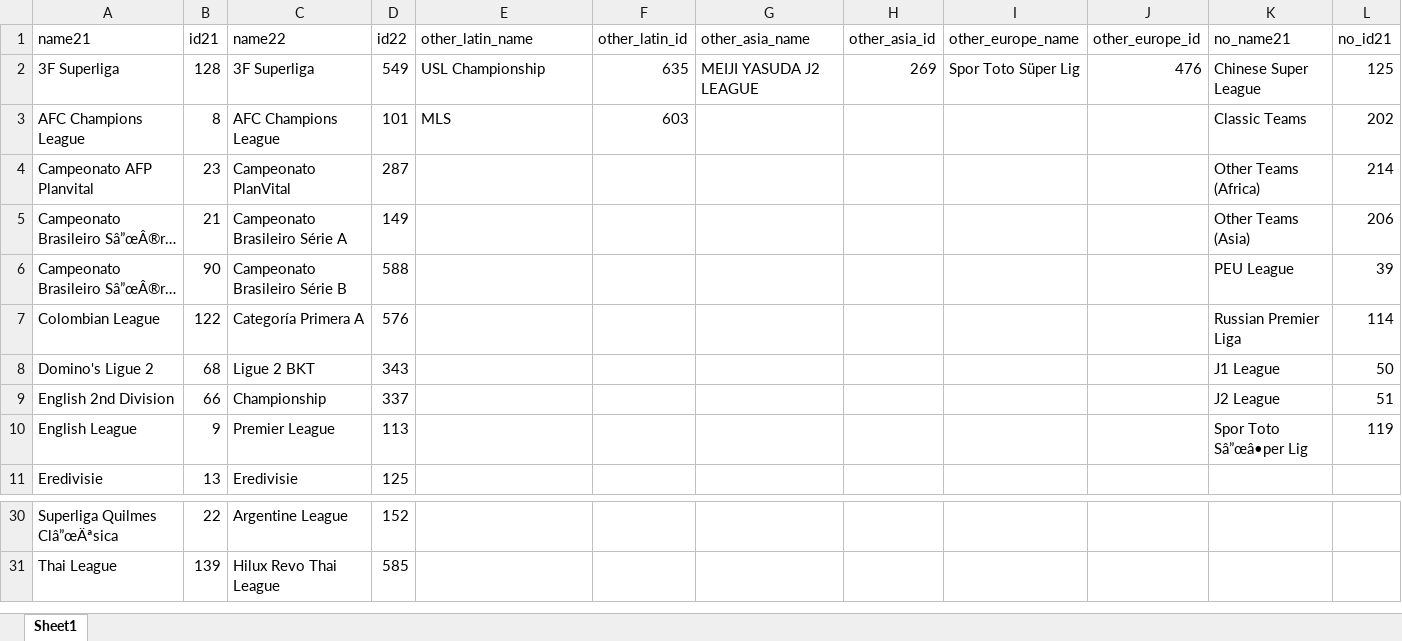
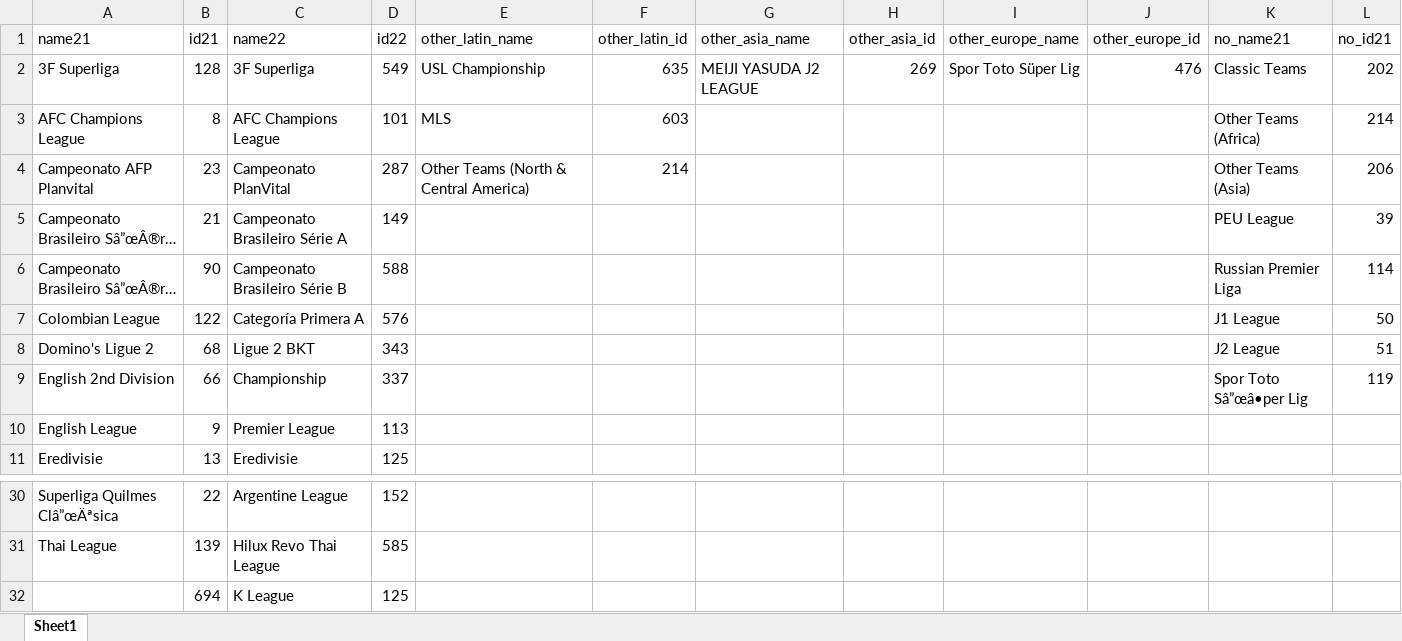
Before and after one commit to mohamedamrnady/PES-Master-CompsAndTeam-Grabber, an Excel workbook: Input/Leagues 22-to-21.xlsx, sheet Sheet1, drawn as a sheet; only a part is shown, gaps mark what is left out; long unchanged cells end in …; values as stored, in another font and other column widths than the file's, no borders; the diff names each change by its address in the sheet, - before the commit and + after, or states it on an @@ line.

Commit message:
Add K League

```diff
--- a/Input/Leagues 22-to-21.xlsx (sheet Sheet1)
+++ b/Input/Leagues 22-to-21.xlsx (sheet Sheet1)
-K2 (no_name21): Chinese Super League
+K2 (no_name21): Classic Teams
-L2 (no_id21): 125
+L2 (no_id21): 202
-K3 (no_name21): Classic Teams
+K3 (no_name21): Other Teams (Africa)
-L3 (no_id21): 202
+L3 (no_id21): 214
-E4 (other_latin_name): (empty)
+E4 (other_latin_name): Other Teams (North & Central America)
-F4 (other_latin_id): (empty)
+F4 (other_latin_id): 214
-K4 (no_name21): Other Teams (Africa)
+K4 (no_name21): Other Teams (Asia)
-L4 (no_id21): 214
+L4 (no_id21): 206
-K5 (no_name21): Other Teams (Asia)
+K5 (no_name21): PEU League
-L5 (no_id21): 206
+L5 (no_id21): 39
-K6 (no_name21): PEU League
+K6 (no_name21): Russian Premier Liga
-L6 (no_id21): 39
+L6 (no_id21): 114
-K7 (no_name21): Russian Premier Liga
+K7 (no_name21): J1 League
-L7 (no_id21): 114
+L7 (no_id21): 50
-K8 (no_name21): J1 League
+K8 (no_name21): J2 League
-L8 (no_id21): 50
+L8 (no_id21): 51
-K9 (no_name21): J2 League
+K9 (no_name21): Spor Toto Sâ”œâ•per Lig
-L9 (no_id21): 51
+L9 (no_id21): 119
-K10 (no_name21): Spor Toto Sâ”œâ•per Lig
+K10 (no_name21): (empty)
-L10 (no_id21): 119
+L10 (no_id21): (empty)
+row 32:  | 694 | K League | 125
```
Also changed, not shown: 1 other file.
